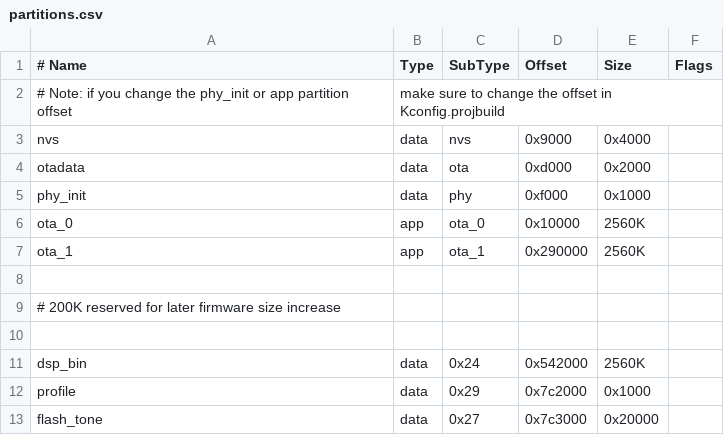
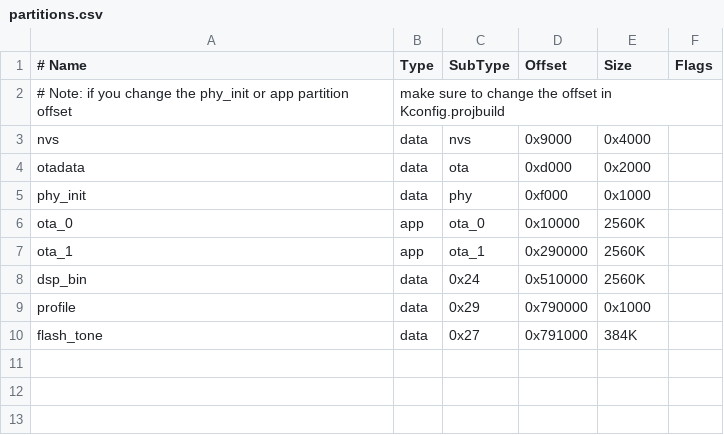
Before and after one commit to espressif/esp-adf, a CSV file: examples/korvo_du1906/partitions.csv, drawn as a sheet.

Commit message:
1906 example replace baidu qnet

```diff
--- a/examples/korvo_du1906/partitions.csv
+++ b/examples/korvo_du1906/partitions.csv
@@ -7,7 +7,4 @@ ota_0,        app,  ota_0,   0x10000,   2560K,
 ota_1,        app,  ota_1,   0x290000,  2560K,
-
-# 200K reserved for later firmware size increase
-
-dsp_bin,      data, 0x24,    0x542000,  2560K,
-profile,      data, 0x29,    0x7c2000,  0x1000,
-flash_tone,   data, 0x27,    0x7c3000,  0x20000,
+dsp_bin,      data, 0x24,    0x510000,  2560K,
+profile,      data, 0x29,    0x790000,  0x1000,
+flash_tone,   data, 0x27,    0x791000,  384K,
```
Also changed, not shown: 42 other files.
